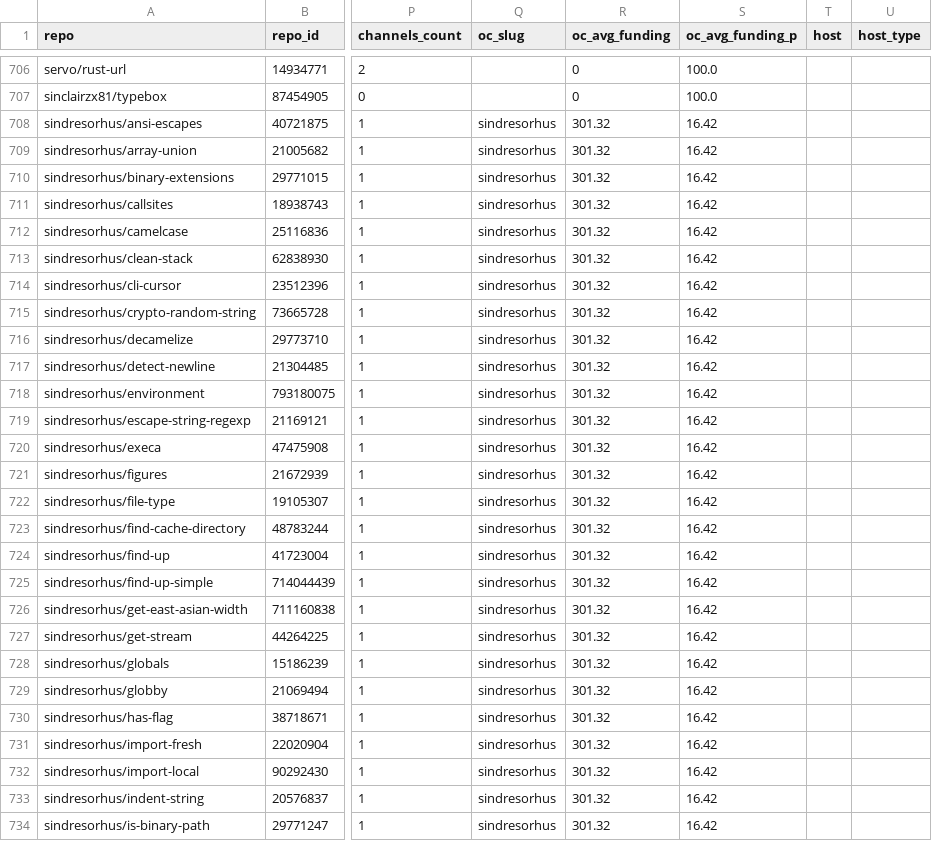
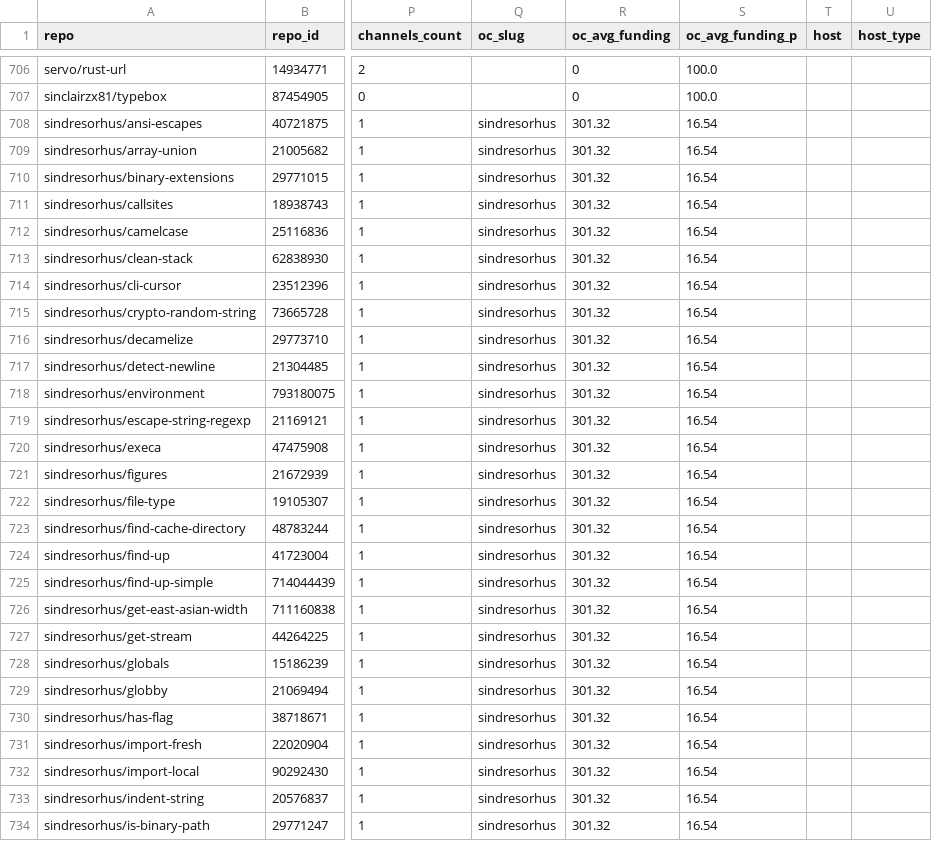
Before and after one commit to osendowment/model, a CSV file: data/risk/funding.csv, drawn as a sheet; only a part is shown, gaps mark what is left out; the diff covers the shown part only; the diff names each change by its address in the sheet, - before the commit and + after, or states it on an @@ line.

```diff
--- a/data/risk/funding.csv
+++ b/data/risk/funding.csv
-S708:S734 (oc_avg_funding_p): 16.42
+S708:S734 (oc_avg_funding_p): 16.54
```
Also changed, not shown: 153 edited cells elsewhere in this file, data/risk/risk.csv, data/sources/opencollective/budgets.csv, 5 other files.
